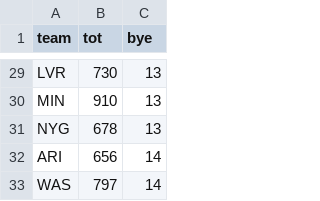
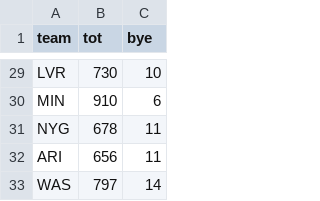
Before and after one commit to mohanpatrick/elim_draft_data, a CSV file: team_byes.csv, drawn as a sheet; only a part is shown, gaps mark what is left out; the diff covers the shown part only; the diff names each change by its address in the sheet, - before the commit and + after, or states it on an @@ line.

```diff
--- a/team_byes.csv
+++ b/team_byes.csv
-C29 (bye): 13
+C29 (bye): 10
-C30 (bye): 13
+C30 (bye): 6
-C31 (bye): 13
+C31 (bye): 11
-C32 (bye): 14
+C32 (bye): 11
```
Also changed, not shown: 24 edited cells elsewhere in this file.
